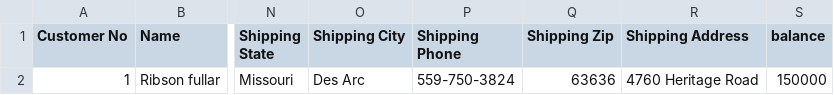
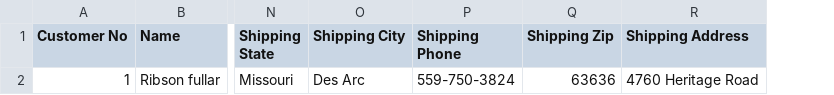
Before and after one commit to Ahamed-Hakul-Mubeen/erp-visitor, a CSV file: storage/uploads/sample/sample-customer.csv, drawn as a sheet; only a part is shown, gaps mark what is left out; the diff names each change by its address in the sheet, - before the commit and + after, or states it on an @@ line.

Commit message:
customer sample file update

```diff
--- a/storage/uploads/sample/sample-customer.csv
+++ b/storage/uploads/sample/sample-customer.csv
-column S (balance), row 2: 150000
```
